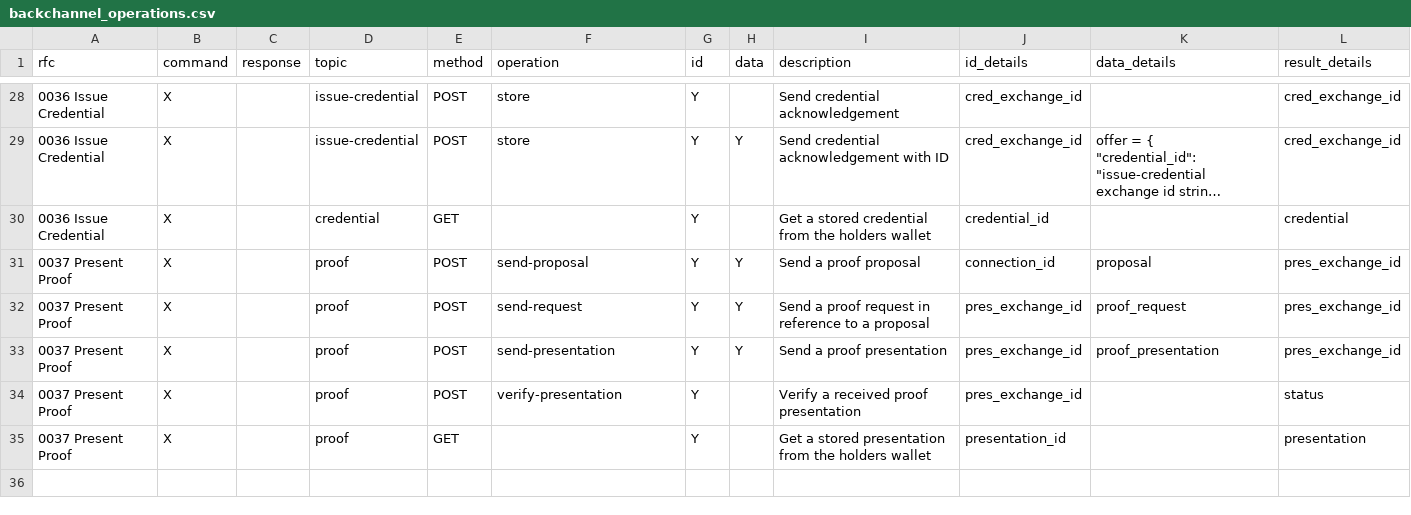
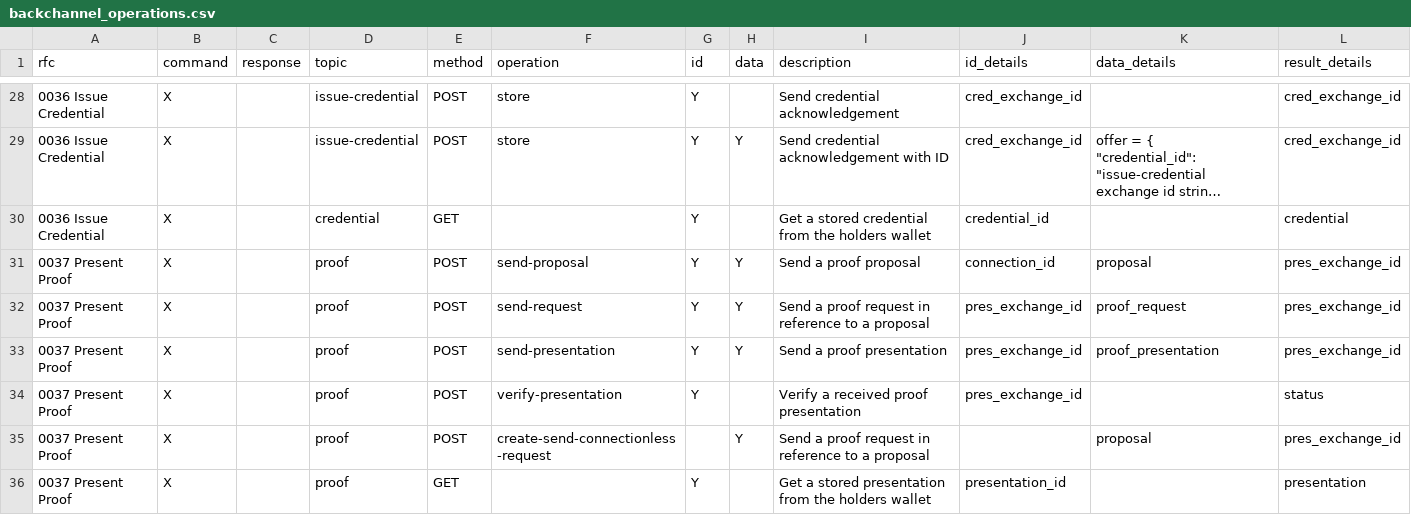
Before and after one commit to openwallet-foundation/owl-agent-test-harness, a CSV file: aries-backchannels/data/backchannel_operations.csv, drawn as a sheet; only a part is shown, gaps mark what is left out; long unchanged cells end in …; the diff names each change by its address in the sheet, - before the commit and + after, or states it on an @@ line.

```diff
--- a/aries-backchannels/data/backchannel_operations.csv
+++ b/aries-backchannels/data/backchannel_operations.csv
+row 35: 0037 Present Proof | X |  | proof | POST | create-send-connectionless-request |  | Y | Send a proof request in reference to a proposal |  | proposal | pres_exchange_id
```
Also changed, not shown: aries-backchannels/backchannel_operations.csv, 3 other files.
